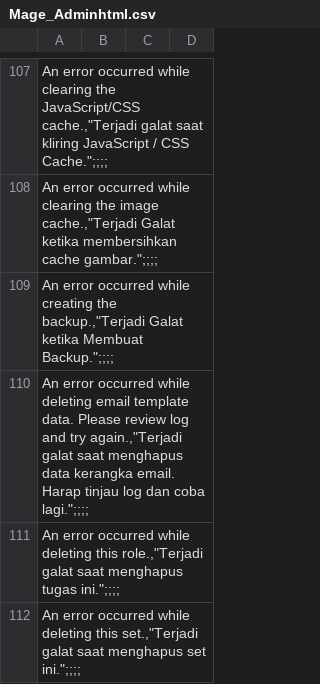
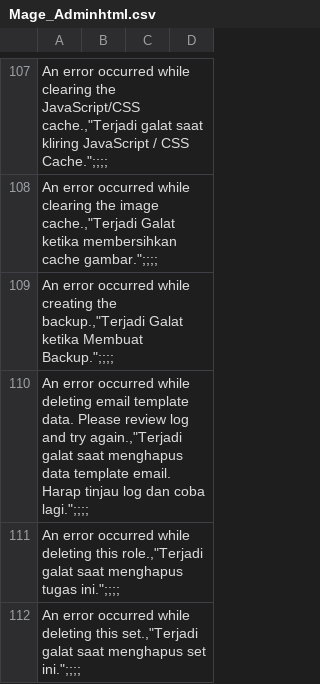
Before and after one commit to bippo/magento-id, a CSV file: app/locale/id_ID/Mage_Adminhtml.csv, drawn as a sheet; only a part is shown, gaps mark what is left out; the diff covers the shown part only.

```diff
--- a/app/locale/id_ID/Mage_Adminhtml.csv
+++ b/app/locale/id_ID/Mage_Adminhtml.csv
@@ -109,3 +109,3 @@
 "An error occurred while creating the backup.,""Terjadi Galat ketika Membuat Backup."";;;;",,,
-"An error occurred while deleting email template data. Please review log and try again.,""Terjadi galat saat menghapus data kerangka email. Harap tinjau log dan coba lagi."";;;;",,,
+"An error occurred while deleting email template data. Please review log and try again.,""Terjadi galat saat menghapus data template email. Harap tinjau log dan coba lagi."";;;;",,,
 "An error occurred while deleting this role.,""Terjadi galat saat menghapus tugas ini."";;;;",,,
```
Also changed, not shown: 55 edited cells elsewhere in this file.
